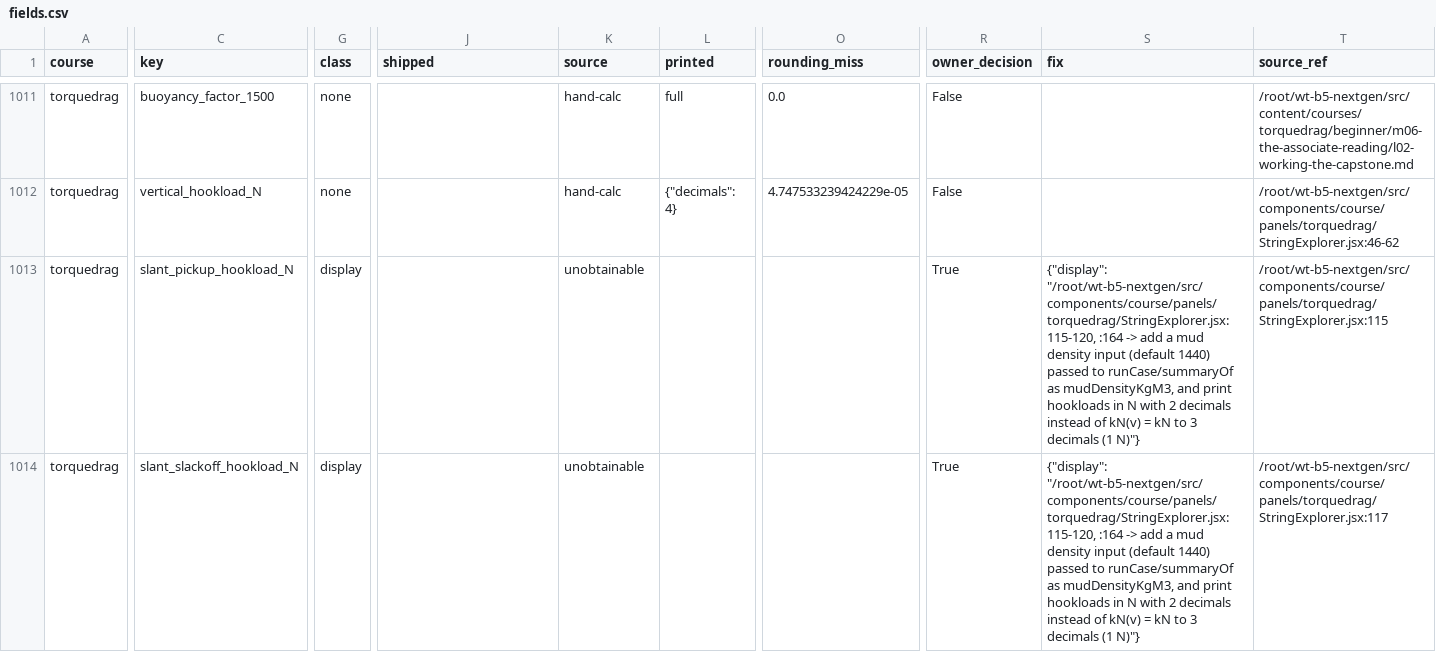
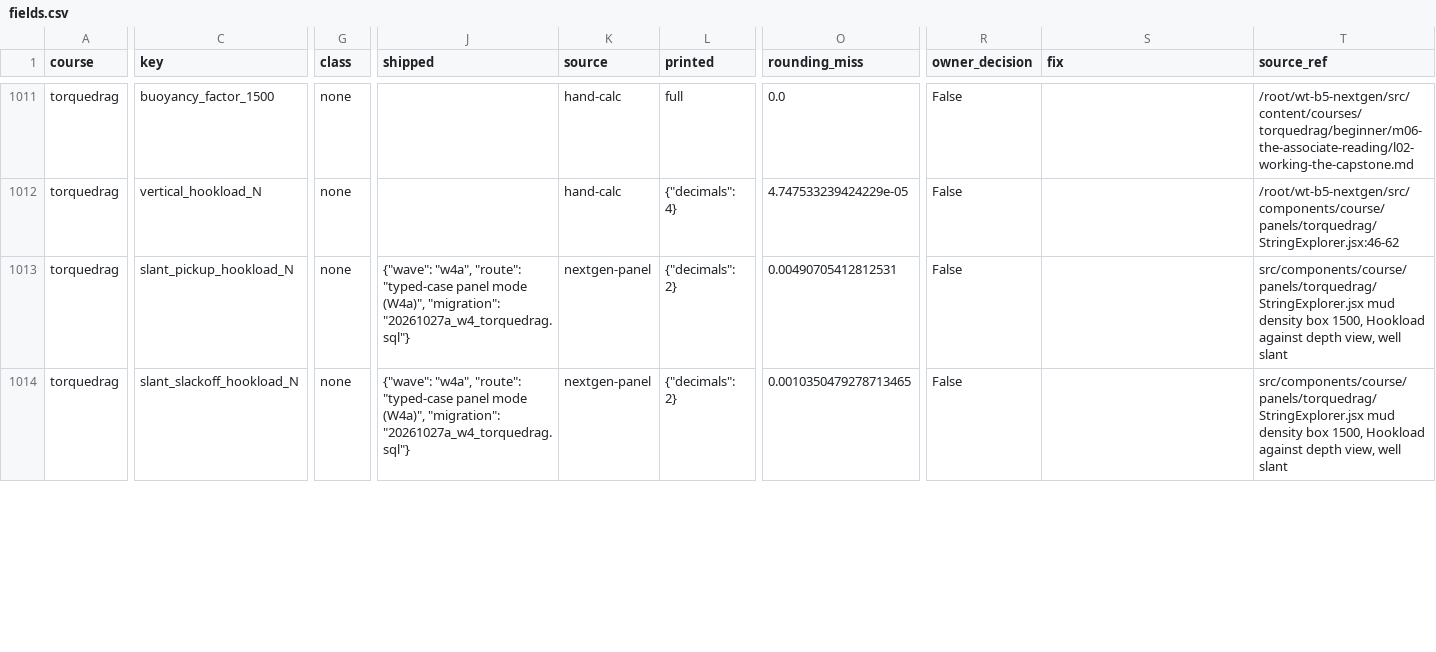
Before and after one commit to Petrolord/petrolord-nextgen, a CSV file: docs/graded-field-audit/fields.csv, drawn as a sheet; only a part is shown, gaps mark what is left out; the diff covers the shown part only; the diff names each change by its address in the sheet, - before the commit and + after, or states it on an @@ line.

```diff
--- a/docs/graded-field-audit/fields.csv
+++ b/docs/graded-field-audit/fields.csv
-G1013:G1014 (class): display
+G1013:G1014 (class): none
-J1013:J1014 (shipped): (empty)
+J1013:J1014 (shipped): {"wave": "w4a", "route": "typed-case panel mode (W4a)", "migration": "20261027a_w4_torquedrag.sql"}
-K1013:K1014 (source): unobtainable
+K1013:K1014 (source): nextgen-panel
-L1013:L1014 (printed): (empty)
+L1013:L1014 (printed): {"decimals": 2}
-O1013 (rounding_miss): (empty)
+O1013 (rounding_miss): 0.00490705412812531
-R1013:R1014 (owner_decision): True
+R1013:R1014 (owner_decision): False
-S1013:S1014 (fix): {"display": "/root/wt-b5-nextgen/src/components/course/panels/torquedrag/StringExplorer.jsx:115-120, :164 -> add a mud density input (default 1440) passed to runCase/summaryOf as mudDensityKgM3, and print hookloads in N with 2 decimals instead of kN(v) = kN to 3 decimals (1 N)"}
+S1013:S1014 (fix): (empty)
-T1013 (source_ref): /root/wt-b5-nextgen/src/components/course/panels/torquedrag/StringExplorer.jsx:115
+T1013 (source_ref): src/components/course/panels/torquedrag/StringExplorer.jsx mud density box 1500, Hookload against depth view, well slant
-O1014 (rounding_miss): (empty)
+O1014 (rounding_miss): 0.0010350479278713465
-T1014 (source_ref): /root/wt-b5-nextgen/src/components/course/panels/torquedrag/StringExplorer.jsx:117
+T1014 (source_ref): src/components/course/panels/torquedrag/StringExplorer.jsx mud density box 1500, Hookload against depth view, well slant
```
Also changed, not shown: 114 edited cells elsewhere in this file, 14 other files.
